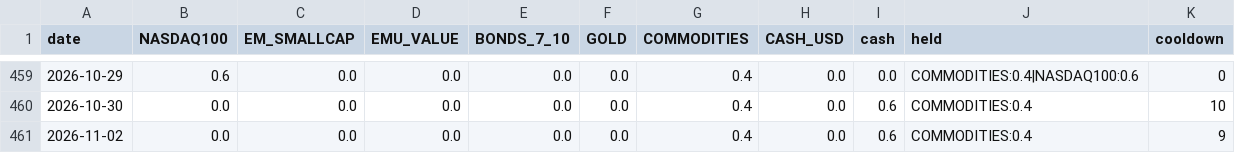
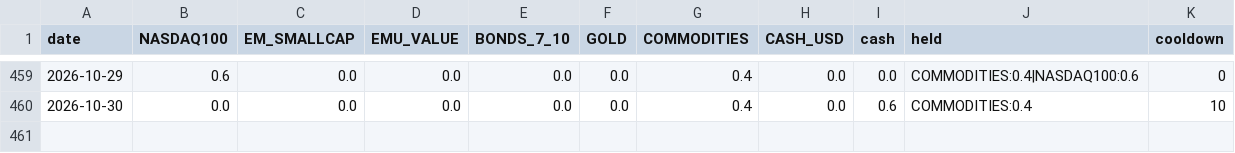
Before and after one commit to Sin3qz/Strategies-dashboard, a CSV file: data/daily_1xgtaa.csv, drawn as a sheet; only a part is shown, gaps mark what is left out.

```diff
--- a/data/daily_1xgtaa.csv
+++ b/data/daily_1xgtaa.csv
@@ -460,2 +460 @@ date,NASDAQ100,EM_SMALLCAP,EMU_VALUE,BONDS_7_10,GOLD,COMMODITIES,CASH_USD,cash,h
 2026-10-30,0.0,0.0,0.0,0.0,0.0,0.4,0.0,0.6,COMMODITIES:0.4,10
-2026-11-02,0.0,0.0,0.0,0.0,0.0,0.4,0.0,0.6,COMMODITIES:0.4,9
```
Also changed, not shown: data/daily_levtips.csv, data/daily_mrrebound.csv, 7 other files.
